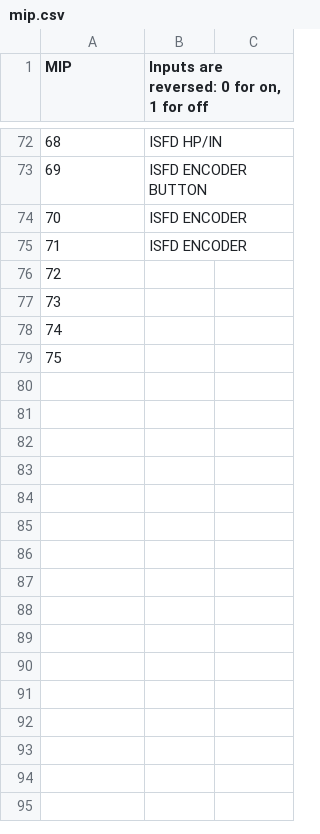
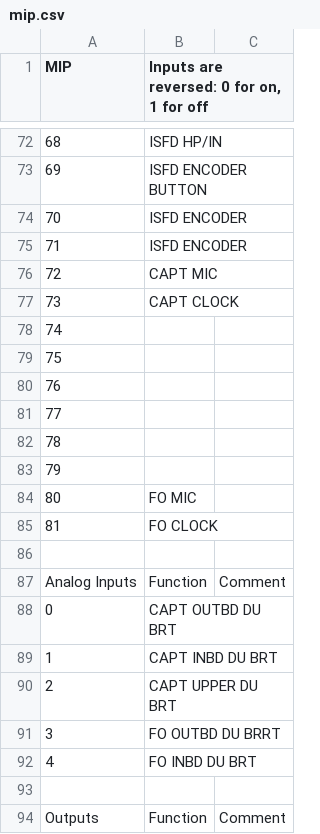
Before and after one commit to retostockli/xpcockpit, a CSV file: xpsismo/doc/mip.csv, drawn as a sheet; only a part is shown, gaps mark what is left out; the diff covers the shown part only; the diff names each change by its address in the sheet, - before the commit and + after, or states it on an @@ line.

Commit message:
xpsismo

```diff
--- a/xpsismo/doc/mip.csv
+++ b/xpsismo/doc/mip.csv
@@ column A (MIP) renumbered between rows 38 and 81 @@
+row 76: 72 | CAPT MIC
+row 77: 73 | CAPT CLOCK
@@ row 32 moved to row 82: 78 @@
@@ row 33 moved to row 83: 79 @@
+row 84: 80 | FO MIC
+row 85: 81 | FO CLOCK
+row 86: (empty)
+row 87: Analog Inputs | Function | Comment
+row 88: 0 | CAPT OUTBD DU BRT
+row 89: 1 | CAPT INBD DU BRT
+row 90: 2 | CAPT UPPER DU BRT
+row 91: 3 | FO OUTBD DU BRRT
+row 92: 4 | FO INBD DU BRT
+row 93: (empty)
+row 94: Outputs | Function | Comment
```
Also changed, not shown: 66 added rows, 15 moved rows and 24 edited cells elsewhere in this file, 3 other files.
